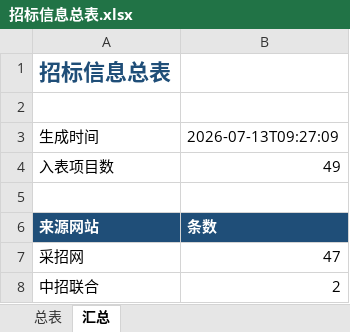
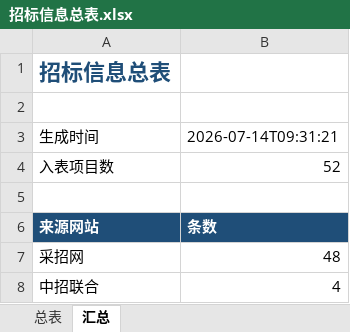
Before and after one commit to d2vs8pz7rj-create/d2vs8pz7rj-create.github.io, an Excel workbook: downloads/招标信息总表.xlsx, sheet 汇总, drawn as a sheet; values as stored, in another font and other column widths than the file's, no borders; the diff names each change by its address in the sheet, - before the commit and + after, or states it on an @@ line.

```diff
--- a/downloads/招标信息总表.xlsx (sheet 汇总)
+++ b/downloads/招标信息总表.xlsx (sheet 汇总)
-B3: 2026-07-13T09:27:09
+B3: 2026-07-14T09:31:21
-B4: 49
+B4: 52
-B7: 47
+B7: 48
-B8: 2
+B8: 4
```
Also changed, not shown: sheet 总表.
